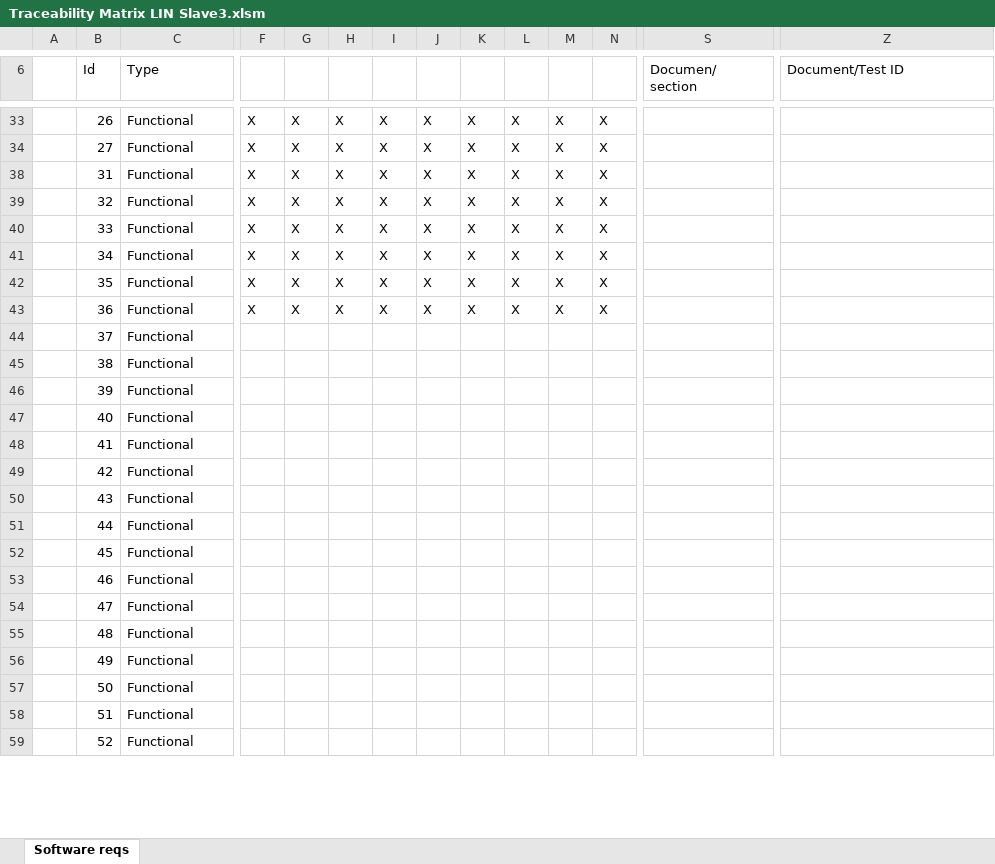
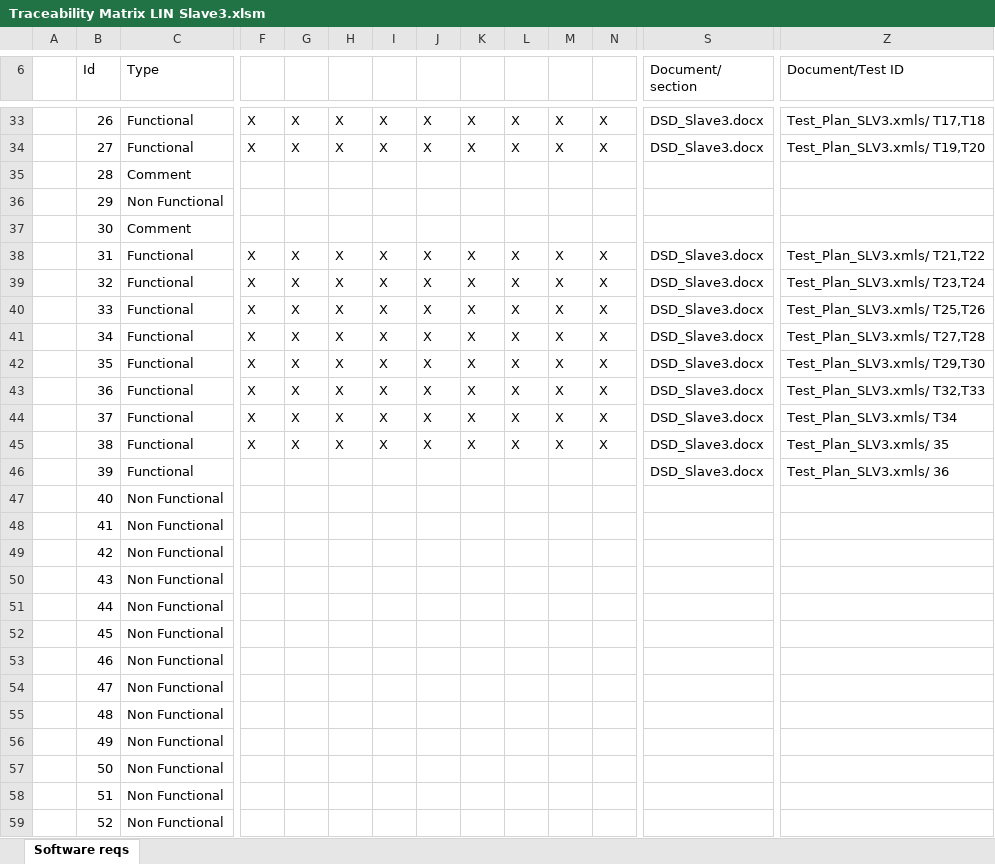
Before and after one commit to KalvinClein/AEP2015_LIN_SLV3, an Excel workbook: Docs/Traceability Matrix LIN Slave3.xlsm, sheet Software reqs, drawn as a sheet; only a part is shown, gaps mark what is left out; values as stored, in another font and other column widths than the file's, no cell formats; charts and pictures and conditional formats not drawn; rows hold the shown columns only; the diff covers the shown part only; the diff names each change by its address in the sheet, - before the commit and + after, or states it on an @@ line.

```diff
--- a/Docs/Traceability Matrix LIN Slave3.xlsm (sheet Software reqs)
+++ b/Docs/Traceability Matrix LIN Slave3.xlsm (sheet Software reqs)
-S6: Documen/ section
+S6: Document/ section
-S33:S34 (Document/ section): (empty)
+S33:S34 (Document/ section): DSD_Slave3.docx
-Z33 (Document/Test ID): (empty)
+Z33 (Document/Test ID): Test_Plan_SLV3.xmls/ T17,T18
-Z34 (Document/Test ID): (empty)
+Z34 (Document/Test ID): Test_Plan_SLV3.xmls/ T19,T20
@@ row 35 unhidden:  | 28 | Comment @@
@@ row 36 unhidden:  | 29 | Non Functional @@
@@ row 37 unhidden:  | 30 | Comment @@
-S38:S46 (Document/ section): (empty)
+S38:S46 (Document/ section): DSD_Slave3.docx
-Z38 (Document/Test ID): (empty)
+Z38 (Document/Test ID): Test_Plan_SLV3.xmls/ T21,T22
-Z39 (Document/Test ID): (empty)
+Z39 (Document/Test ID): Test_Plan_SLV3.xmls/ T23,T24
-Z40 (Document/Test ID): (empty)
+Z40 (Document/Test ID): Test_Plan_SLV3.xmls/ T25,T26
-Z41 (Document/Test ID): (empty)
+Z41 (Document/Test ID): Test_Plan_SLV3.xmls/ T27,T28
-Z42 (Document/Test ID): (empty)
+Z42 (Document/Test ID): Test_Plan_SLV3.xmls/ T29,T30
-Z43 (Document/Test ID): (empty)
+Z43 (Document/Test ID): Test_Plan_SLV3.xmls/ T32,T33
-F44:F45: (empty)
+F44:F45: X
-G44:G45: (empty)
+G44:G45: X
-H44:H45: (empty)
+H44:H45: X
-I44:I45: (empty)
+I44:I45: X
-J44:J45: (empty)
+J44:J45: X
-K44:K45: (empty)
+K44:K45: X
-L44:L45: (empty)
+L44:L45: X
-M44:M45: (empty)
+M44:M45: X
-N44:N45: (empty)
+N44:N45: X
-Z44 (Document/Test ID): (empty)
+Z44 (Document/Test ID): Test_Plan_SLV3.xmls/ T34
-Z45 (Document/Test ID): (empty)
+Z45 (Document/Test ID): Test_Plan_SLV3.xmls/ 35
-Z46 (Document/Test ID): (empty)
+Z46 (Document/Test ID): Test_Plan_SLV3.xmls/ 36
-C47:C59 (Type): Functional
+C47:C59 (Type): Non Functional
```
Also changed, not shown: 19 hidden or unhidden rows and 39 edited cells elsewhere in this sheet, cell formats, charts or pictures, 1 other file.
